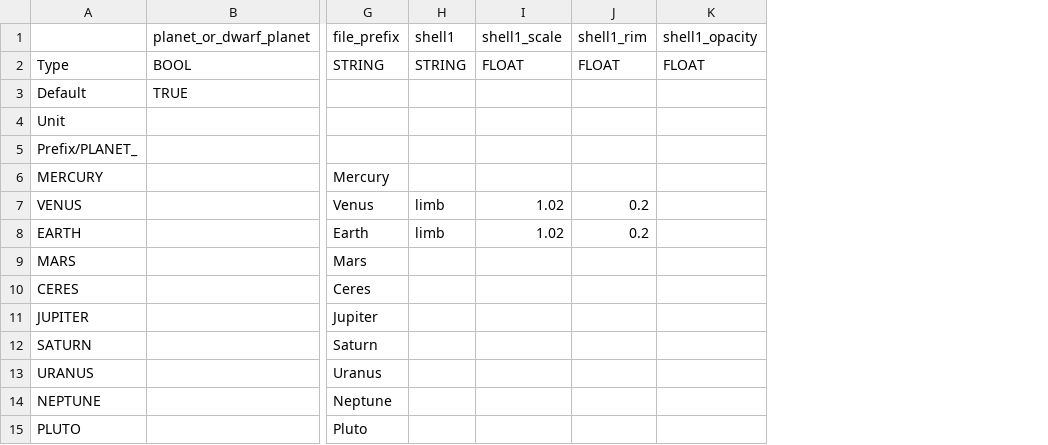
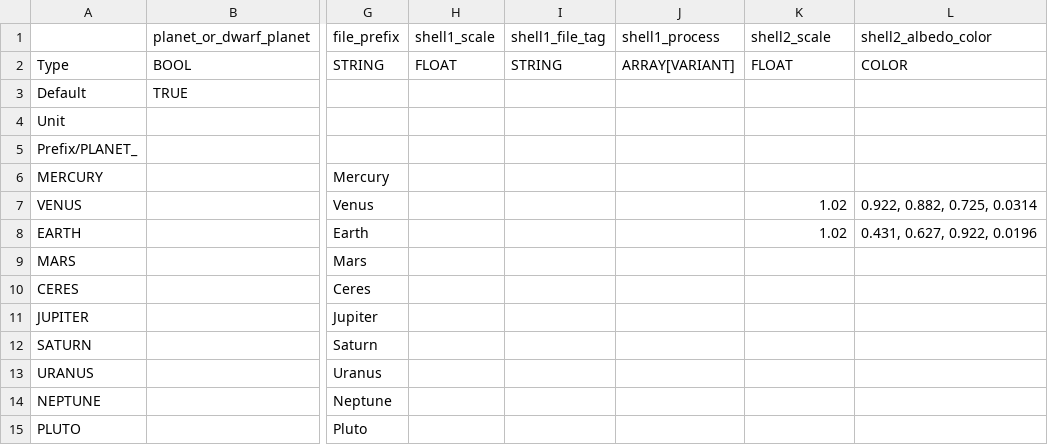
Before and after one commit to ivoyager/ivoyager_core, a TSV file: tables/planets.tsv, drawn as a sheet; only a part is shown, gaps mark what is left out; removed rows and columns are numbered as before the commit, all else as after; the diff names each change by its address in the sheet, - before the commit and + after, or states it on an @@ line.

```diff
--- a/tables/planets.tsv
+++ b/tables/planets.tsv
-column H (shell1), rows 2-8: STRING |  |  |  |  | limb | limb
-column J (shell1_rim), rows 2-8: FLOAT |  |  |  |  | 0.2 | 0.2
+column I (shell1_file_tag), row 2: STRING
+column J (shell1_process), row 2: ARRAY[VARIANT]
+column L (shell2_albedo_color), rows 2-8: COLOR |  |  |  |  | 0.922, 0.882, 0.725, 0.0314 | 0.431, 0.627, 0.922, 0.0196
-K1: shell1_opacity
+K1: shell2_scale
-H7:H8 (shell1_scale): 1.02
+H7:H8 (shell1_scale): (empty)
-K7:K8 (shell2_scale): (empty)
+K7:K8 (shell2_scale): 1.02
```
Also changed, not shown: tables/moons.tsv, tables/stars.tsv, 2 other files.
